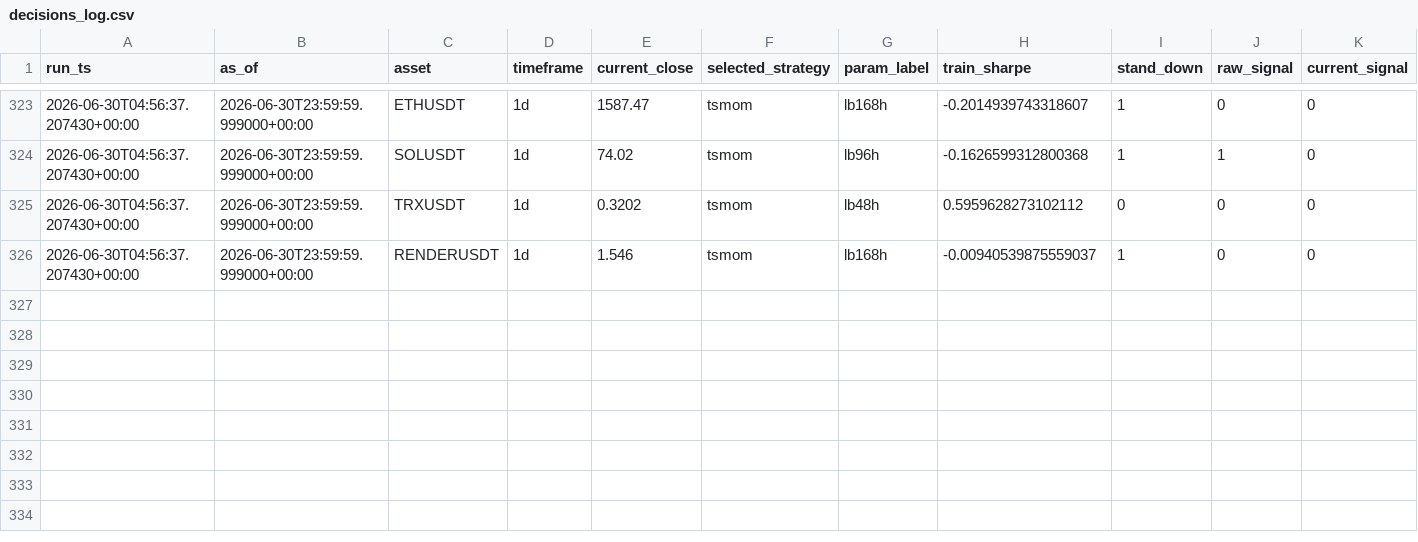
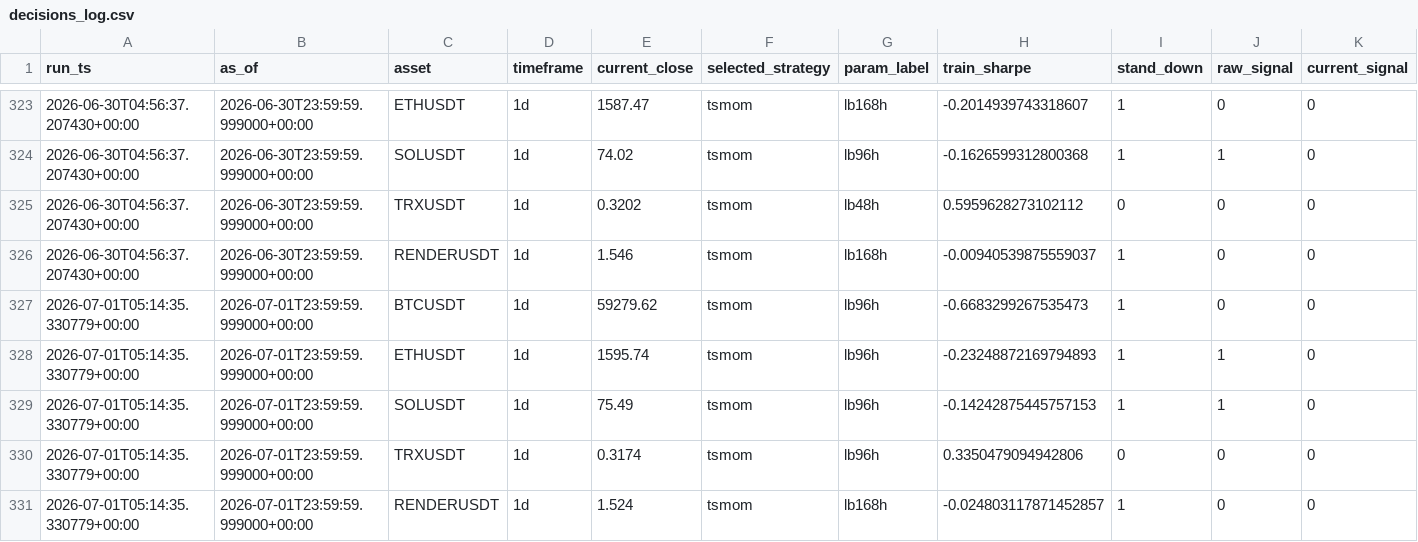
Before and after one commit to Matthew-Kurniawan/crypto-paper-trade, a CSV file: data/processed/live/decisions_log.csv, drawn as a sheet; only a part is shown, gaps mark what is left out; rows hold the shown columns only; the diff names each change by its address in the sheet, - before the commit and + after, or states it on an @@ line.

```diff
--- a/data/processed/live/decisions_log.csv
+++ b/data/processed/live/decisions_log.csv
+row 327: 2026-07-01T05:14:35.330779+00:00 | 2026-07-01T23:59:59.999000+00:00 | BTCUSDT | 1d | 59279.62 | tsmom | lb96h | -0.6683299267535473 | 1 | 0 | 0
+row 328: 2026-07-01T05:14:35.330779+00:00 | 2026-07-01T23:59:59.999000+00:00 | ETHUSDT | 1d | 1595.74 | tsmom | lb96h | -0.23248872169794893 | 1 | 1 | 0
+row 329: 2026-07-01T05:14:35.330779+00:00 | 2026-07-01T23:59:59.999000+00:00 | SOLUSDT | 1d | 75.49 | tsmom | lb96h | -0.14242875445757153 | 1 | 1 | 0
+row 330: 2026-07-01T05:14:35.330779+00:00 | 2026-07-01T23:59:59.999000+00:00 | TRXUSDT | 1d | 0.3174 | tsmom | lb96h | 0.3350479094942806 | 0 | 0 | 0
+row 331: 2026-07-01T05:14:35.330779+00:00 | 2026-07-01T23:59:59.999000+00:00 | RENDERUSDT | 1d | 1.524 | tsmom | lb168h | -0.024803117871452857 | 1 | 0 | 0
```
Also changed, not shown: 5 other files.
